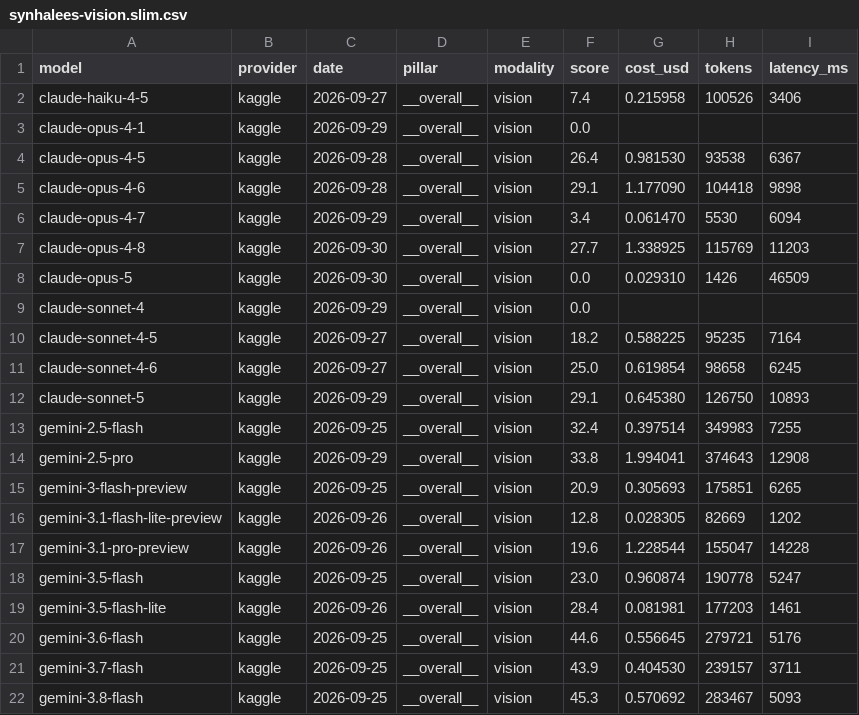
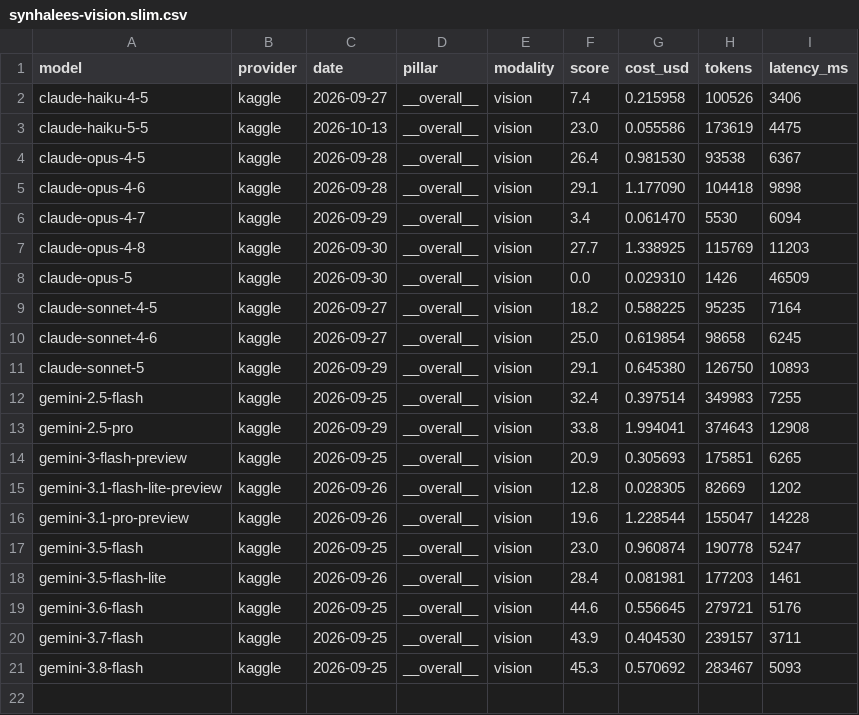
Before and after one commit to SynhalaAI/SynhalEES-Benchmark, a CSV file: kaggle/results/synhalees-vision.slim.csv, drawn as a sheet; removed rows and columns are numbered as before the commit, all else as after; the diff names each change by its address in the sheet, - before the commit and + after, or states it on an @@ line.

```diff
--- a/kaggle/results/synhalees-vision.slim.csv
+++ b/kaggle/results/synhalees-vision.slim.csv
-row 3: claude-opus-4-1 | kaggle | 2026-09-29 | __overall__ | vision | 0.0
+row 3: claude-haiku-5-5 | kaggle | 2026-10-13 | __overall__ | vision | 23.0 | 0.055586 | 173619 | 4475
-row 9: claude-sonnet-4 | kaggle | 2026-09-29 | __overall__ | vision | 0.0
```
Also changed, not shown: kaggle/results/synhalees-audio.slim.csv, submissions/anthropic/claude/claude-haiku-4-5.csv, 20 other files.
